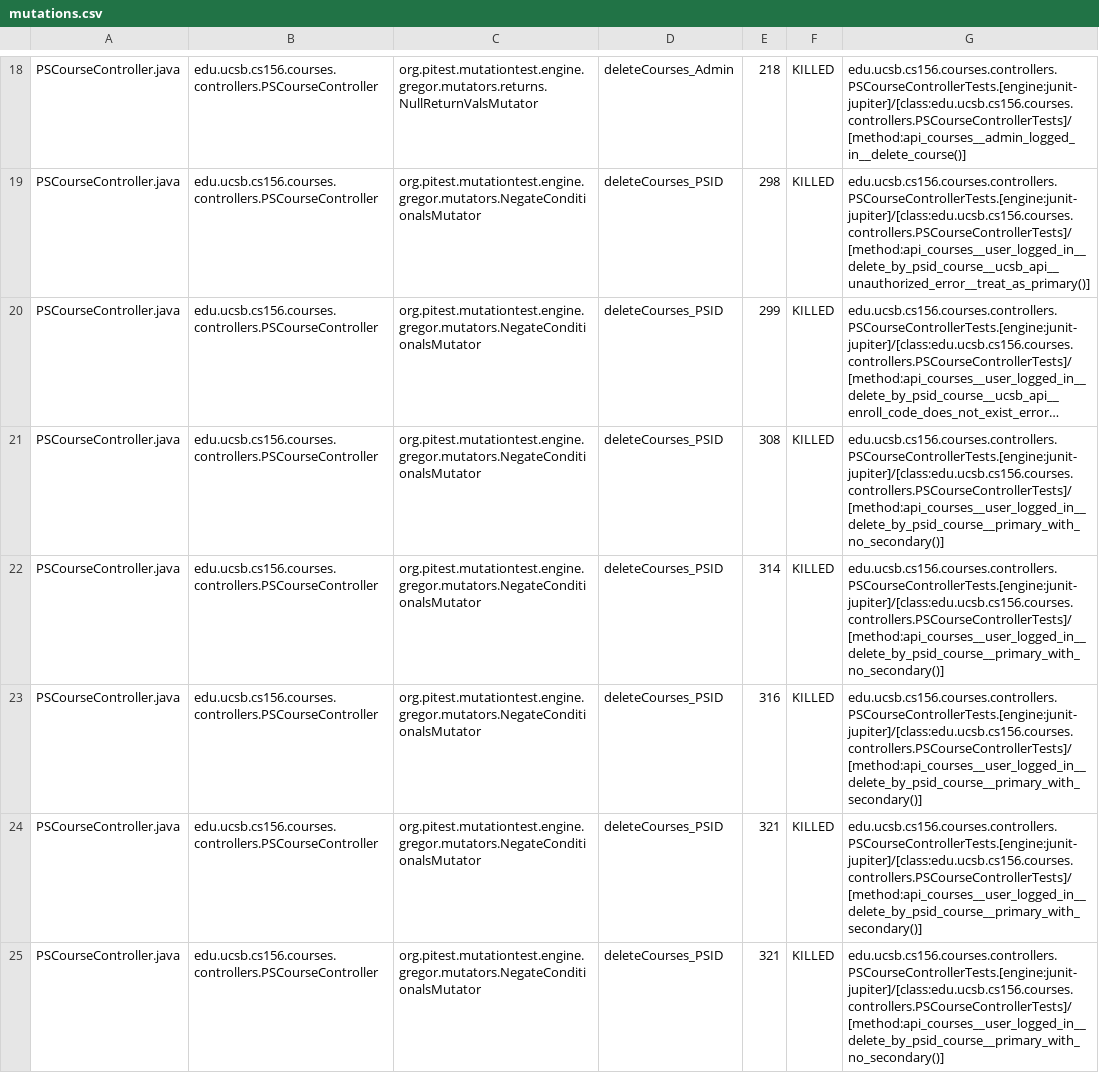
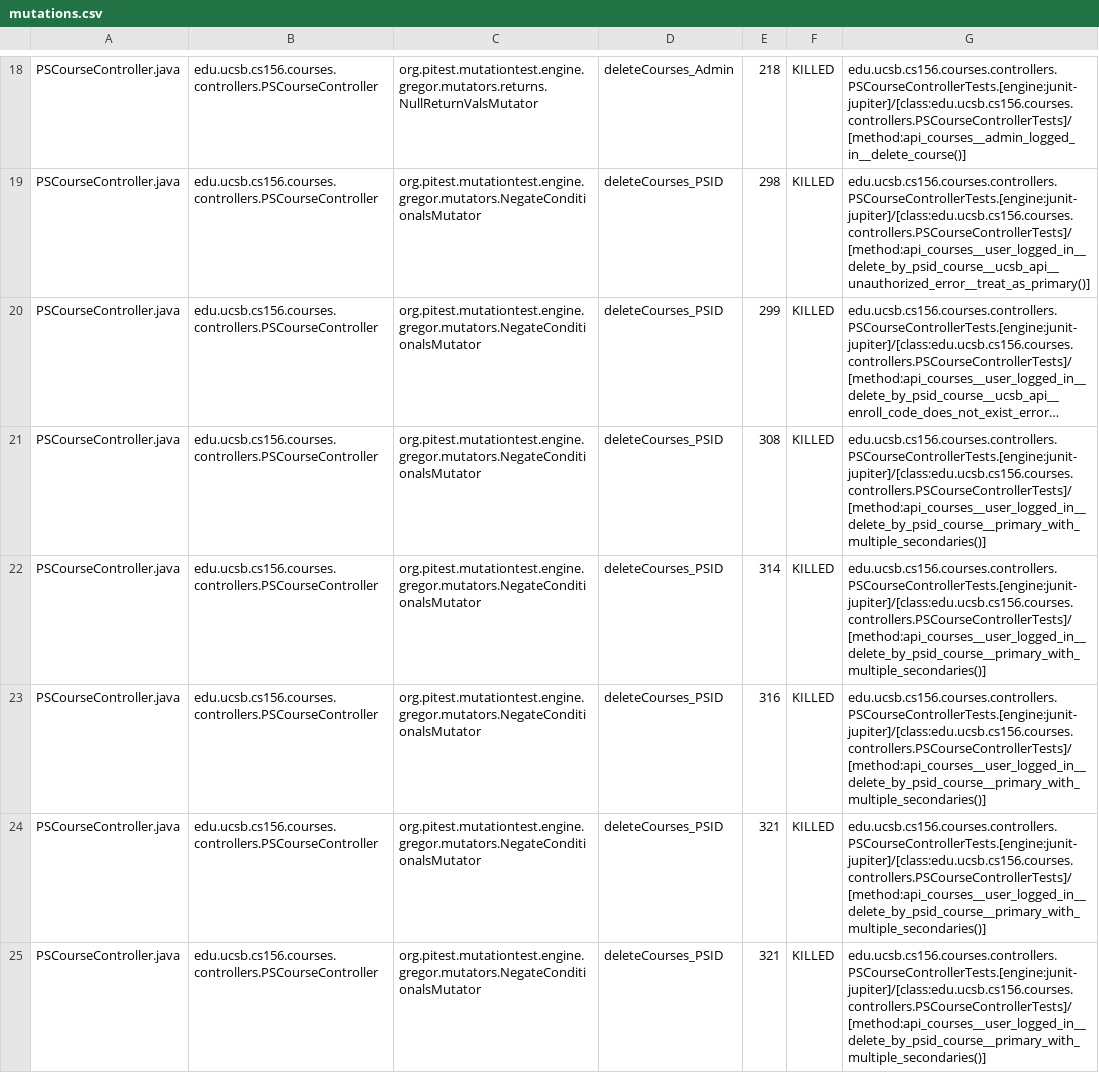
Before and after one commit to ucsb-cs156-s26/proj-courses-s26-01, a CSV file: prs/25/pitest/mutations.csv, drawn as a sheet; only a part is shown, gaps mark what is left out; long unchanged cells end in …; the diff covers the shown part only; the diff names each change by its address in the sheet, - before the commit and + after, or states it on an @@ line.

Commit message:
Deploying to gh-pages from @ ucsb-cs156-s26/proj-courses-s26-01@82e5e2e7b06d505b7e97b25887d349933faf3b57 🚀

```diff
--- a/prs/25/pitest/mutations.csv
+++ b/prs/25/pitest/mutations.csv
-G21:G22: edu.ucsb.cs156.courses.controllers.PSCourseControllerTests.[engine:junit-jupiter]/[class:edu.ucsb.cs156.courses.controllers.PSCourseControllerTests]/[method:api_courses__user_logged_in__delete_by_psid_course__primary_with_no_secondary()]
+G21:G22: edu.ucsb.cs156.courses.controllers.PSCourseControllerTests.[engine:junit-jupiter]/[class:edu.ucsb.cs156.courses.controllers.PSCourseControllerTests]/[method:api_courses__user_logged_in__delete_by_psid_course__primary_with_multiple_secondaries()]
-G23:G24: edu.ucsb.cs156.courses.controllers.PSCourseControllerTests.[engine:junit-jupiter]/[class:edu.ucsb.cs156.courses.controllers.PSCourseControllerTests]/[method:api_courses__user_logged_in__delete_by_psid_course__primary_with_secondary()]
+G23:G24: edu.ucsb.cs156.courses.controllers.PSCourseControllerTests.[engine:junit-jupiter]/[class:edu.ucsb.cs156.courses.controllers.PSCourseControllerTests]/[method:api_courses__user_logged_in__delete_by_psid_course__primary_with_multiple_secondaries()]
-G25: edu.ucsb.cs156.courses.controllers.PSCourseControllerTests.[engine:junit-jupiter]/[class:edu.ucsb.cs156.courses.controllers.PSCourseControllerTests]/[method:api_courses__user_logged_in__delete_by_psid_course__primary_with_no_secondary()]
+G25: edu.ucsb.cs156.courses.controllers.PSCourseControllerTests.[engine:junit-jupiter]/[class:edu.ucsb.cs156.courses.controllers.PSCourseControllerTests]/[method:api_courses__user_logged_in__delete_by_psid_course__primary_with_multiple_secondaries()]
```
Also changed, not shown: 1 added row, 1 removed row and 44 edited cells elsewhere in this file, 52 other files.
